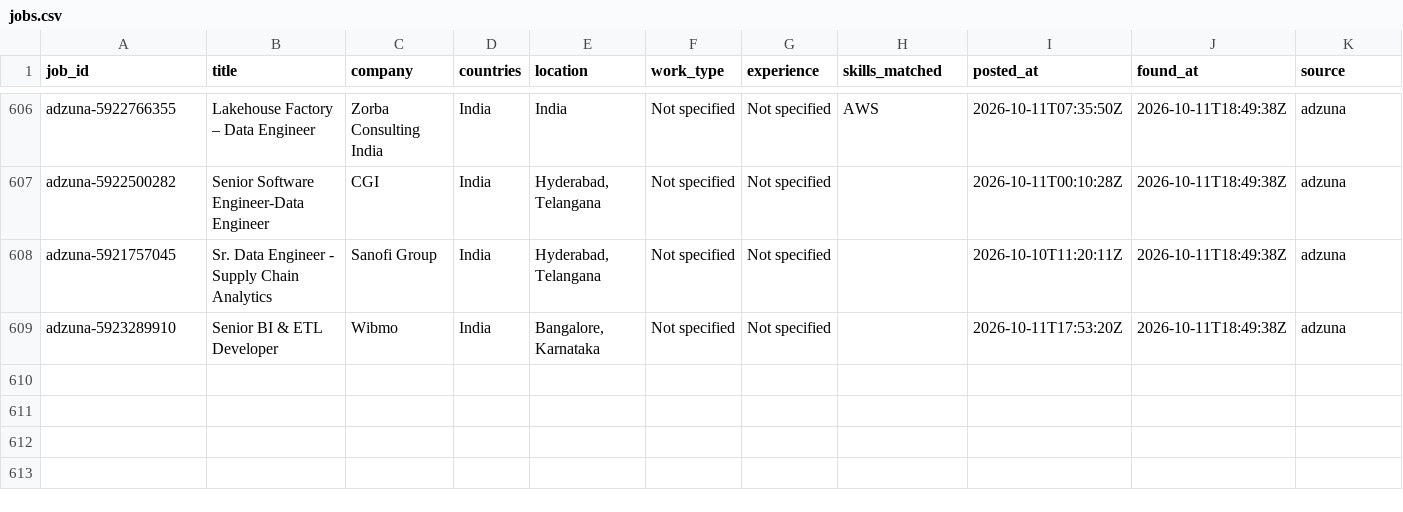
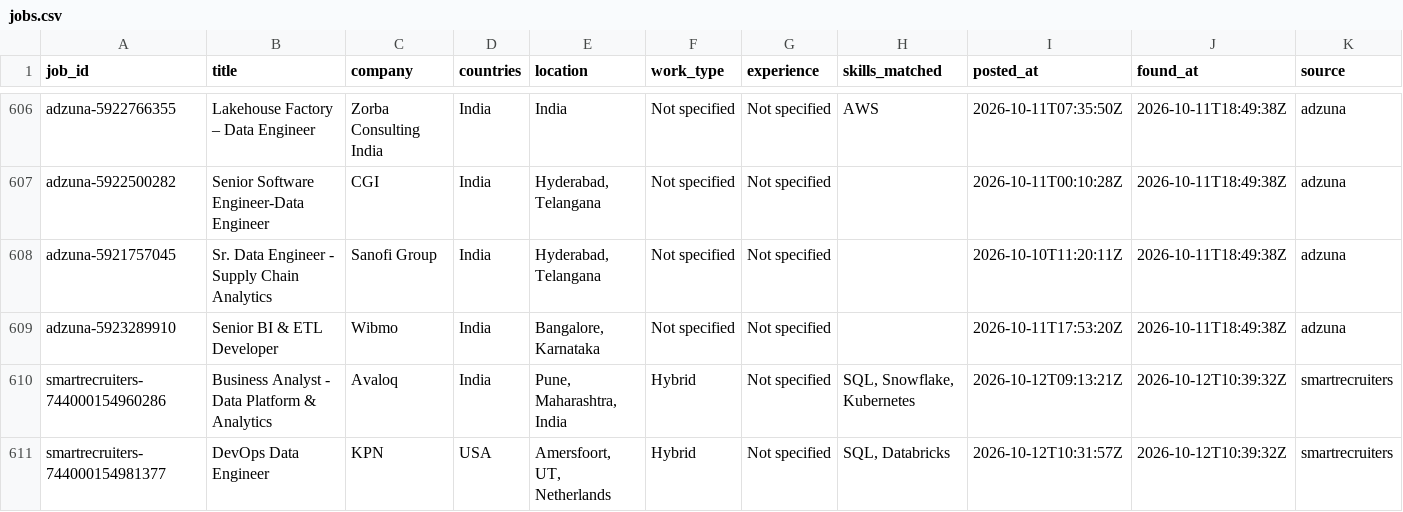
Before and after one commit to VenkyReddy09/job-hunter, a CSV file: data/jobs.csv, drawn as a sheet; only a part is shown, gaps mark what is left out; rows hold the shown columns only; the diff names each change by its address in the sheet, - before the commit and + after, or states it on an @@ line.

```diff
--- a/data/jobs.csv
+++ b/data/jobs.csv
+row 610: smartrecruiters-744000154960286 | Business Analyst - Data Platform & Analytics | Avaloq | India | Pune, Maharashtra, India | Hybrid | Not specified | SQL, Snowflake, Kubernetes | 2026-10-12T09:13:21Z | 2026-10-12T10:39:32Z | smartrecruiters
+row 611: smartrecruiters-744000154981377 | DevOps Data Engineer | KPN | USA | Amersfoort, UT, Netherlands | Hybrid | Not specified | SQL, Databricks | 2026-10-12T10:31:57Z | 2026-10-12T10:39:32Z | smartrecruiters
```
Also changed, not shown: 4 other files.
